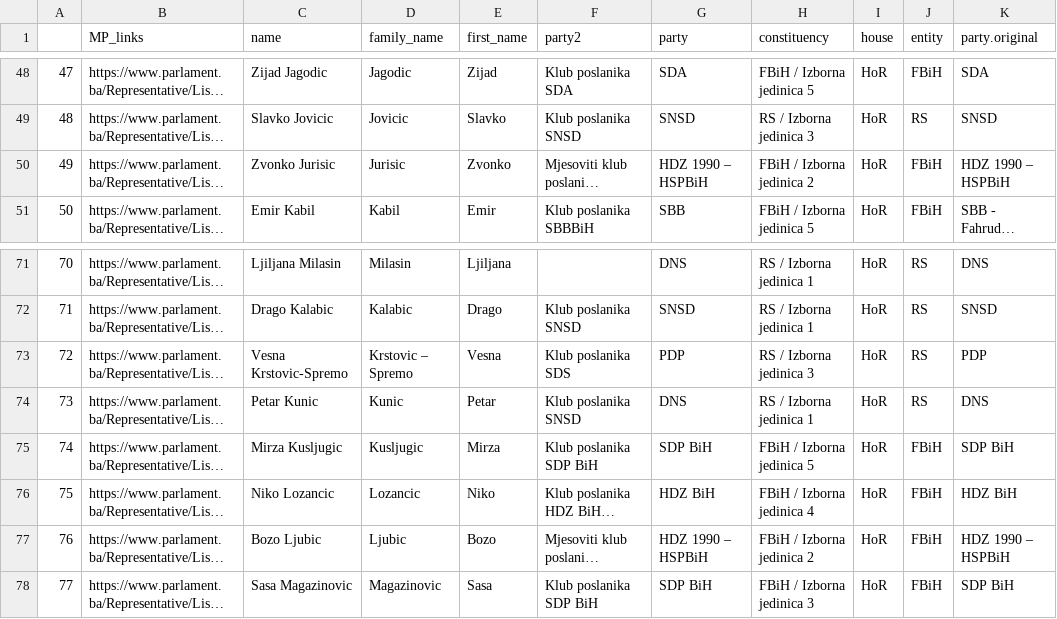
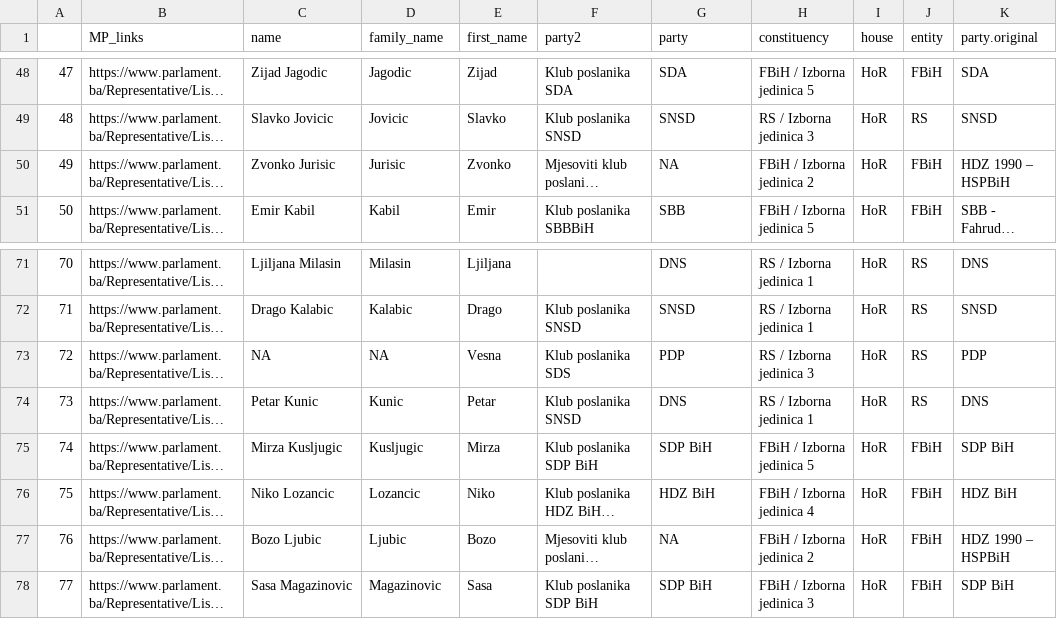
Before and after one commit to werkstattcodes/Bosnia_MP_voting_behavior, a CSV file: data/df_members_HoRepresentatives.csv, drawn as a sheet; only a part is shown, gaps mark what is left out; long unchanged cells end in …; the diff names each change by its address in the sheet, - before the commit and + after, or states it on an @@ line.

```diff
--- a/data/df_members_HoRepresentatives.csv
+++ b/data/df_members_HoRepresentatives.csv
-G50 (party): HDZ 1990 – HSPBiH
+G50 (party): NA
-C73 (name): Vesna Krstovic-Spremo
+C73 (name): NA
-D73 (family_name): Krstovic – Spremo
+D73 (family_name): NA
-G77 (party): HDZ 1990 – HSPBiH
+G77 (party): NA
```
Also changed, not shown: data/df_details_all_status_wide.csv, data/df_members_parliament.csv, 12 other files.
